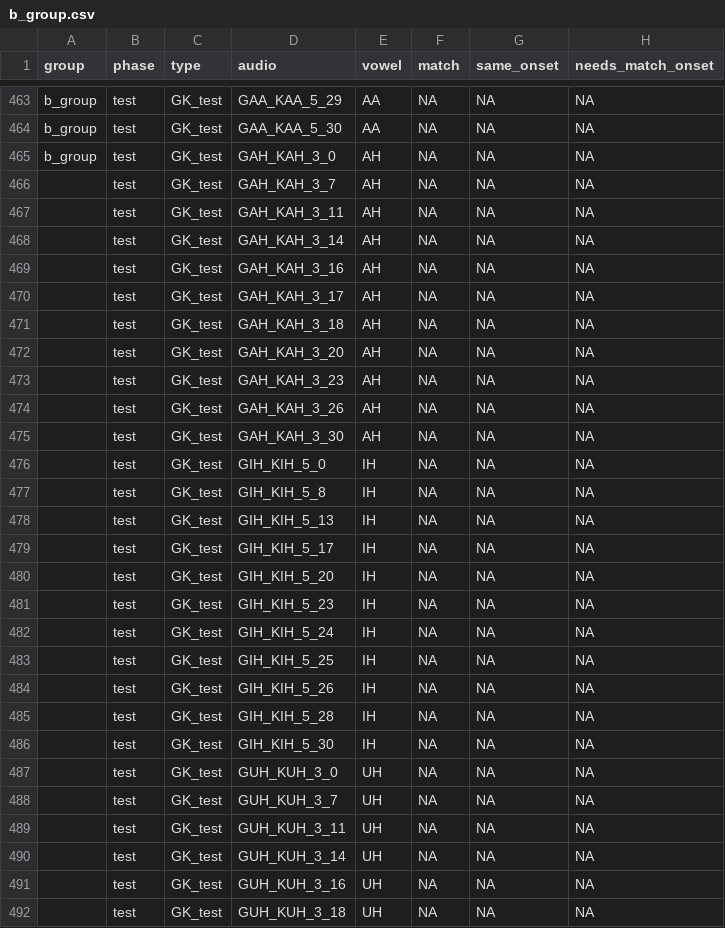
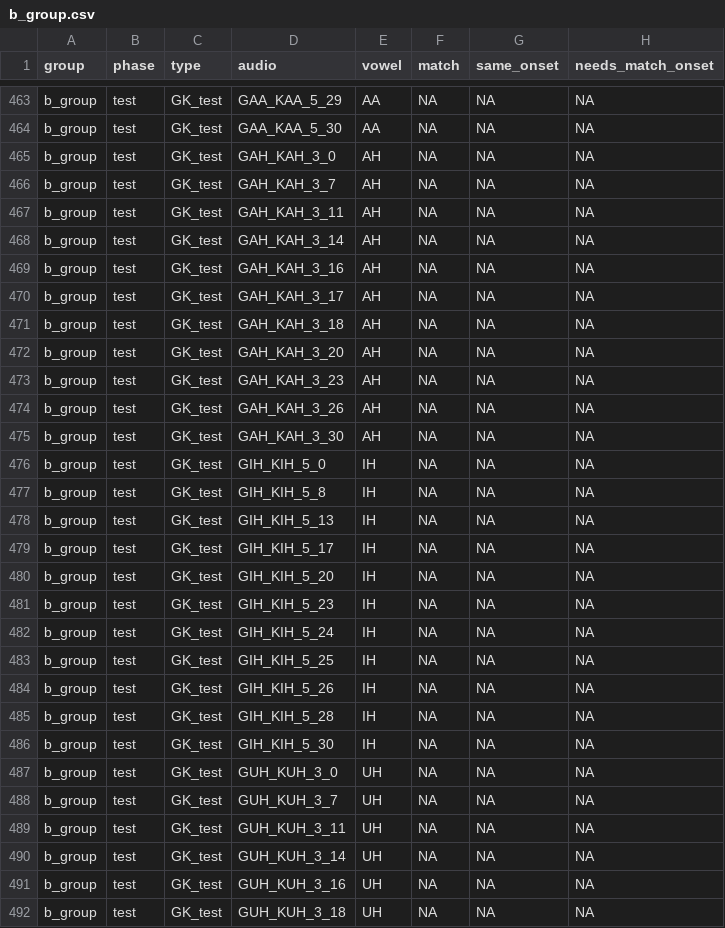
Before and after one commit to willclapp/QP1_Experiments, a CSV file: Exp_1/csv/b_group.csv, drawn as a sheet; only a part is shown, gaps mark what is left out; the diff covers the shown part only; the diff names each change by its address in the sheet, - before the commit and + after, or states it on an @@ line.

Commit message:
fixed instructions and grouping

```diff
--- a/Exp_1/csv/b_group.csv
+++ b/Exp_1/csv/b_group.csv
-A466:A492 (group): (empty)
+A466:A492 (group): b_group
```
Also changed, not shown: 5 edited cells elsewhere in this file, 4 other files.
